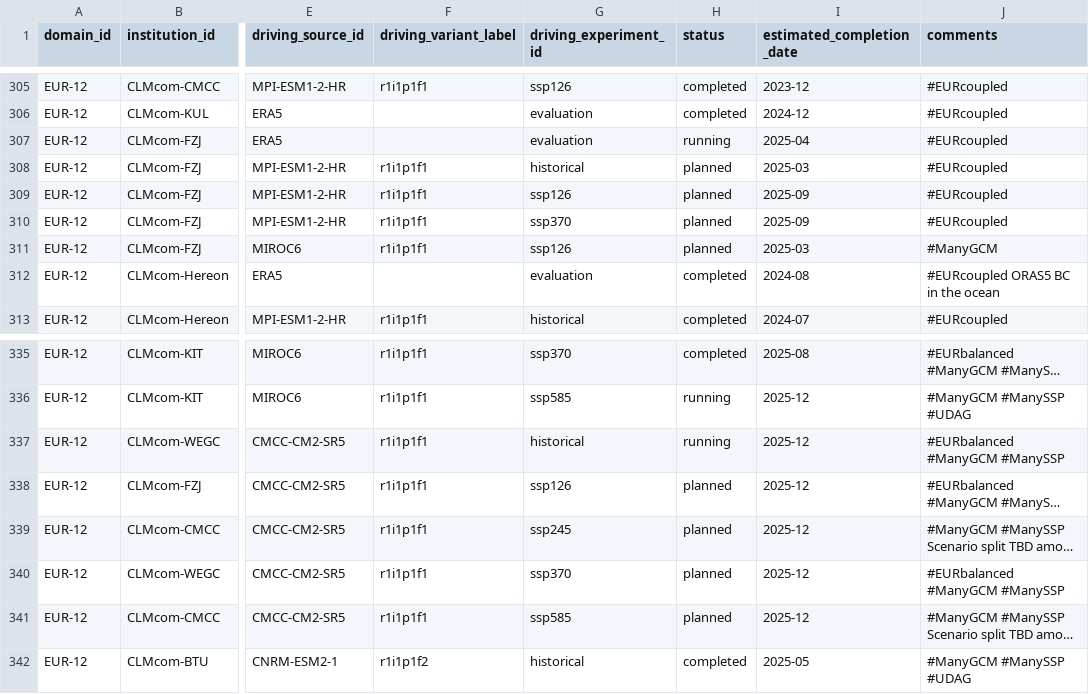
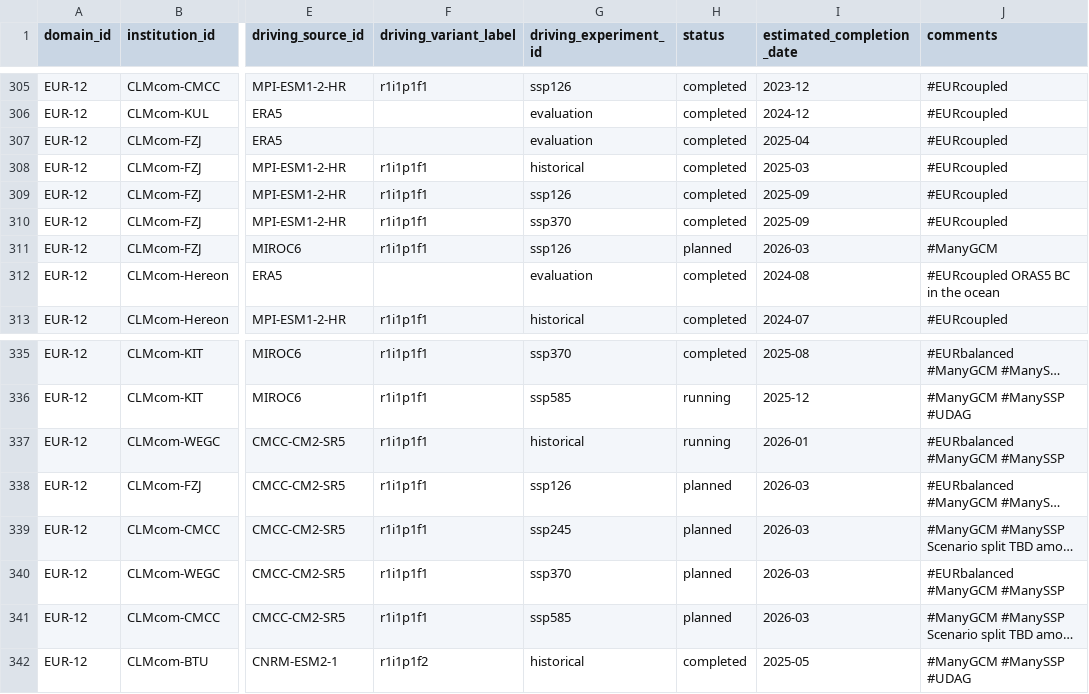
Before and after one commit to WCRP-CORDEX/simulation-status, a CSV file: CMIP6_downscaling_plans.csv, drawn as a sheet; only a part is shown, gaps mark what is left out; long unchanged cells end in …; the diff names each change by its address in the sheet, - before the commit and + after, or states it on an @@ line.

Commit message:
Modify simulation status and dates with FZJ involvement
Updated evaluation statuses and completion dates for various downscaling plans in the CMIP6 dataset with any kind of FZJ involvement.

```diff
--- a/CMIP6_downscaling_plans.csv
+++ b/CMIP6_downscaling_plans.csv
-H307 (status): running
+H307 (status): completed
-H308:H310 (status): planned
+H308:H310 (status): completed
-I311 (estimated_completion_date): 2025-03
+I311 (estimated_completion_date): 2026-03
-I337 (estimated_completion_date): 2025-12
+I337 (estimated_completion_date): 2026-01
-I338:I341 (estimated_completion_date): 2025-12
+I338:I341 (estimated_completion_date): 2026-03
```
